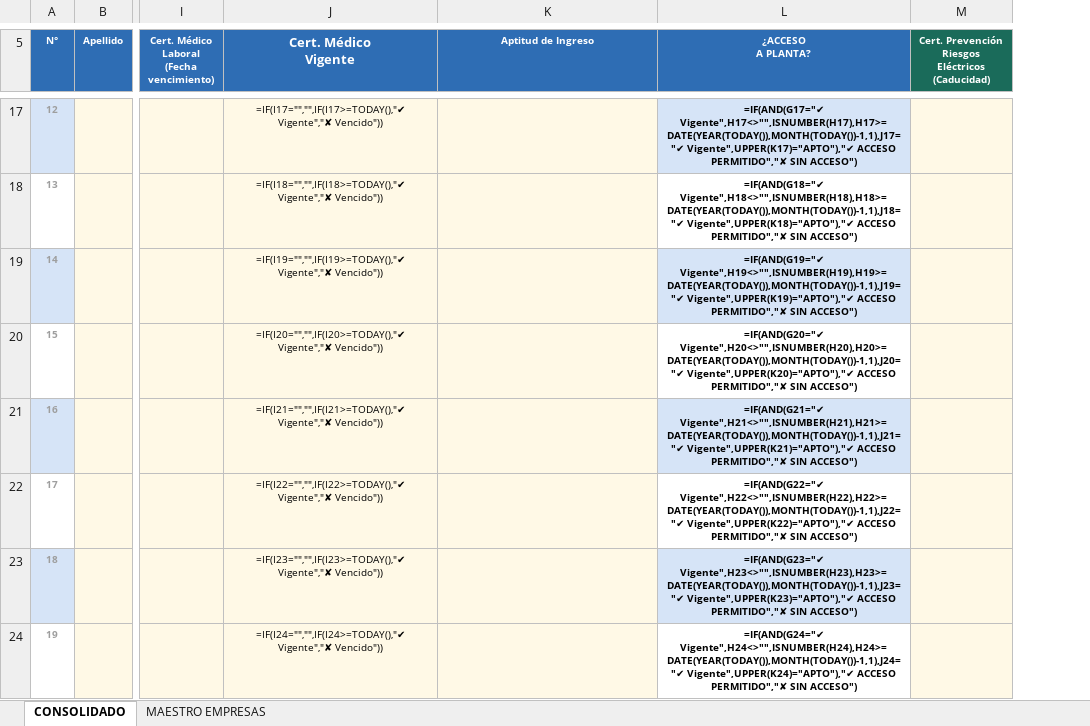
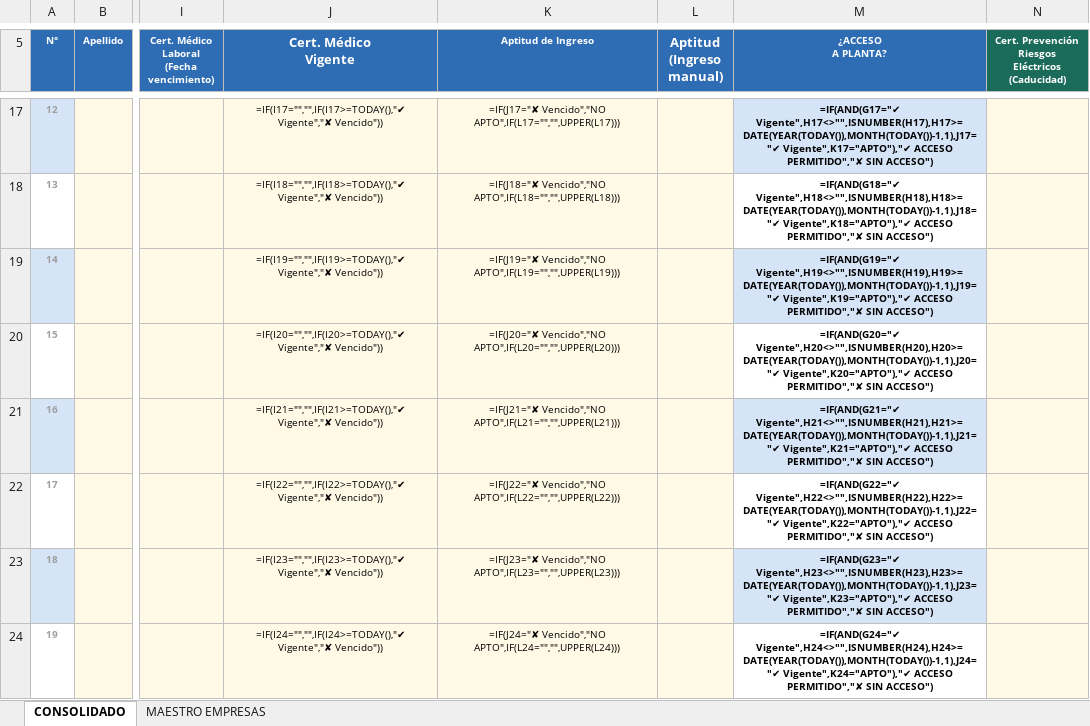
Before and after one commit to Gestion-de-Seguridad-y-Ambiente/Portal-de-seguridad-y-ambiente, an Excel workbook: Consolidado_contratistas_plantabal.xlsx, sheet CONSOLIDADO, drawn as a sheet; only a part is shown, gaps mark what is left out; values as stored, in another font and other column widths than the file's, no borders; formulas without a stored value are shown as written; charts and pictures and conditional formats not drawn; addresses are those after the commit; the diff covers the shown part only; the diff names each change by its address in the sheet, - before the commit and + after, or states it on an @@ line.

```diff
--- a/Consolidado_contratistas_plantabal.xlsx (sheet CONSOLIDADO)
+++ b/Consolidado_contratistas_plantabal.xlsx (sheet CONSOLIDADO)
+column L (Aptitud (Ingreso manual)), empty
-K17 (Aptitud de Ingreso): (empty)
+K17 (Aptitud de Ingreso): =IF(J17="✘ Vencido","NO APTO",IF(L17="","",UPPER(L17)))
-M17 (¿ACCESO A PLANTA?): =IF(AND(G17="✔ Vigente",H17<>"",ISNUMBER(H17),H17>=DATE(YEAR(TODAY()),MONTH(TODAY())-1,1),J17="✔ Vigente",UPPER(K17)="APTO"),"✔ ACCESO PERMITIDO","✘…
+M17 (¿ACCESO A PLANTA?): =IF(AND(G17="✔ Vigente",H17<>"",ISNUMBER(H17),H17>=DATE(YEAR(TODAY()),MONTH(TODAY())-1,1),J17="✔ Vigente",K17="APTO"),"✔ ACCESO PERMITIDO","✘…
-K18 (Aptitud de Ingreso): (empty)
+K18 (Aptitud de Ingreso): =IF(J18="✘ Vencido","NO APTO",IF(L18="","",UPPER(L18)))
-M18 (¿ACCESO A PLANTA?): =IF(AND(G18="✔ Vigente",H18<>"",ISNUMBER(H18),H18>=DATE(YEAR(TODAY()),MONTH(TODAY())-1,1),J18="✔ Vigente",UPPER(K18)="APTO"),"✔ ACCESO PERMITIDO","✘…
+M18 (¿ACCESO A PLANTA?): =IF(AND(G18="✔ Vigente",H18<>"",ISNUMBER(H18),H18>=DATE(YEAR(TODAY()),MONTH(TODAY())-1,1),J18="✔ Vigente",K18="APTO"),"✔ ACCESO PERMITIDO","✘…
-K19 (Aptitud de Ingreso): (empty)
+K19 (Aptitud de Ingreso): =IF(J19="✘ Vencido","NO APTO",IF(L19="","",UPPER(L19)))
-M19 (¿ACCESO A PLANTA?): =IF(AND(G19="✔ Vigente",H19<>"",ISNUMBER(H19),H19>=DATE(YEAR(TODAY()),MONTH(TODAY())-1,1),J19="✔ Vigente",UPPER(K19)="APTO"),"✔ ACCESO PERMITIDO","✘…
+M19 (¿ACCESO A PLANTA?): =IF(AND(G19="✔ Vigente",H19<>"",ISNUMBER(H19),H19>=DATE(YEAR(TODAY()),MONTH(TODAY())-1,1),J19="✔ Vigente",K19="APTO"),"✔ ACCESO PERMITIDO","✘…
-K20 (Aptitud de Ingreso): (empty)
+K20 (Aptitud de Ingreso): =IF(J20="✘ Vencido","NO APTO",IF(L20="","",UPPER(L20)))
-M20 (¿ACCESO A PLANTA?): =IF(AND(G20="✔ Vigente",H20<>"",ISNUMBER(H20),H20>=DATE(YEAR(TODAY()),MONTH(TODAY())-1,1),J20="✔ Vigente",UPPER(K20)="APTO"),"✔ ACCESO PERMITIDO","✘…
+M20 (¿ACCESO A PLANTA?): =IF(AND(G20="✔ Vigente",H20<>"",ISNUMBER(H20),H20>=DATE(YEAR(TODAY()),MONTH(TODAY())-1,1),J20="✔ Vigente",K20="APTO"),"✔ ACCESO PERMITIDO","✘…
-K21 (Aptitud de Ingreso): (empty)
+K21 (Aptitud de Ingreso): =IF(J21="✘ Vencido","NO APTO",IF(L21="","",UPPER(L21)))
-M21 (¿ACCESO A PLANTA?): =IF(AND(G21="✔ Vigente",H21<>"",ISNUMBER(H21),H21>=DATE(YEAR(TODAY()),MONTH(TODAY())-1,1),J21="✔ Vigente",UPPER(K21)="APTO"),"✔ ACCESO PERMITIDO","✘…
+M21 (¿ACCESO A PLANTA?): =IF(AND(G21="✔ Vigente",H21<>"",ISNUMBER(H21),H21>=DATE(YEAR(TODAY()),MONTH(TODAY())-1,1),J21="✔ Vigente",K21="APTO"),"✔ ACCESO PERMITIDO","✘…
-K22 (Aptitud de Ingreso): (empty)
+K22 (Aptitud de Ingreso): =IF(J22="✘ Vencido","NO APTO",IF(L22="","",UPPER(L22)))
-M22 (¿ACCESO A PLANTA?): =IF(AND(G22="✔ Vigente",H22<>"",ISNUMBER(H22),H22>=DATE(YEAR(TODAY()),MONTH(TODAY())-1,1),J22="✔ Vigente",UPPER(K22)="APTO"),"✔ ACCESO PERMITIDO","✘…
+M22 (¿ACCESO A PLANTA?): =IF(AND(G22="✔ Vigente",H22<>"",ISNUMBER(H22),H22>=DATE(YEAR(TODAY()),MONTH(TODAY())-1,1),J22="✔ Vigente",K22="APTO"),"✔ ACCESO PERMITIDO","✘…
-K23 (Aptitud de Ingreso): (empty)
+K23 (Aptitud de Ingreso): =IF(J23="✘ Vencido","NO APTO",IF(L23="","",UPPER(L23)))
-M23 (¿ACCESO A PLANTA?): =IF(AND(G23="✔ Vigente",H23<>"",ISNUMBER(H23),H23>=DATE(YEAR(TODAY()),MONTH(TODAY())-1,1),J23="✔ Vigente",UPPER(K23)="APTO"),"✔ ACCESO PERMITIDO","✘…
+M23 (¿ACCESO A PLANTA?): =IF(AND(G23="✔ Vigente",H23<>"",ISNUMBER(H23),H23>=DATE(YEAR(TODAY()),MONTH(TODAY())-1,1),J23="✔ Vigente",K23="APTO"),"✔ ACCESO PERMITIDO","✘…
-K24 (Aptitud de Ingreso): (empty)
+K24 (Aptitud de Ingreso): =IF(J24="✘ Vencido","NO APTO",IF(L24="","",UPPER(L24)))
-M24 (¿ACCESO A PLANTA?): =IF(AND(G24="✔ Vigente",H24<>"",ISNUMBER(H24),H24>=DATE(YEAR(TODAY()),MONTH(TODAY())-1,1),J24="✔ Vigente",UPPER(K24)="APTO"),"✔ ACCESO PERMITIDO","✘…
+M24 (¿ACCESO A PLANTA?): =IF(AND(G24="✔ Vigente",H24<>"",ISNUMBER(H24),H24>=DATE(YEAR(TODAY()),MONTH(TODAY())-1,1),J24="✔ Vigente",K24="APTO"),"✔ ACCESO PERMITIDO","✘…
```
Also changed, not shown: 84 edited cells and merged cells elsewhere in this sheet.
